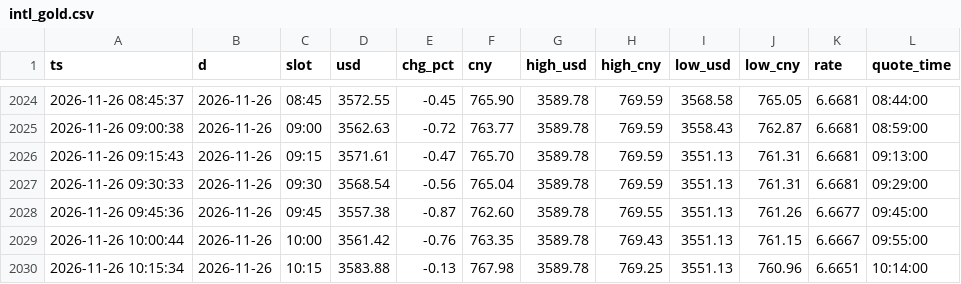
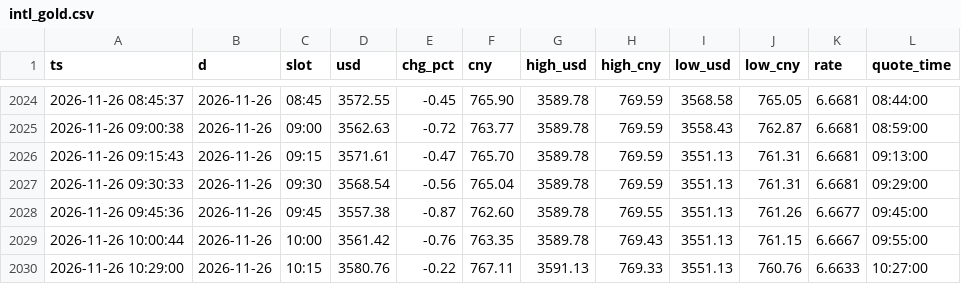
Before and after one commit to ai-stock-cn/gold-price, a CSV file: data/intl_gold.csv, drawn as a sheet; only a part is shown, gaps mark what is left out; removed rows and columns are numbered as before the commit, all else as after; the diff names each change by its address in the sheet, - before the commit and + after, or states it on an @@ line.

```diff
--- a/data/intl_gold.csv
+++ b/data/intl_gold.csv
-row 2030: 2026-11-26 10:15:34 | 2026-11-26 | 10:15 | 3583.88 | -0.13 | 767.98 | 3589.78 | 769.25 | 3551.13 | 760.96 | 6.6651 | 10:14:00
+row 2030: 2026-11-26 10:29:00 | 2026-11-26 | 10:15 | 3580.76 | -0.22 | 767.11 | 3591.13 | 769.33 | 3551.13 | 760.76 | 6.6633 | 10:27:00
```
Also changed, not shown: data/intl_daily.csv, data/intl_minute.csv, 3 other files.
